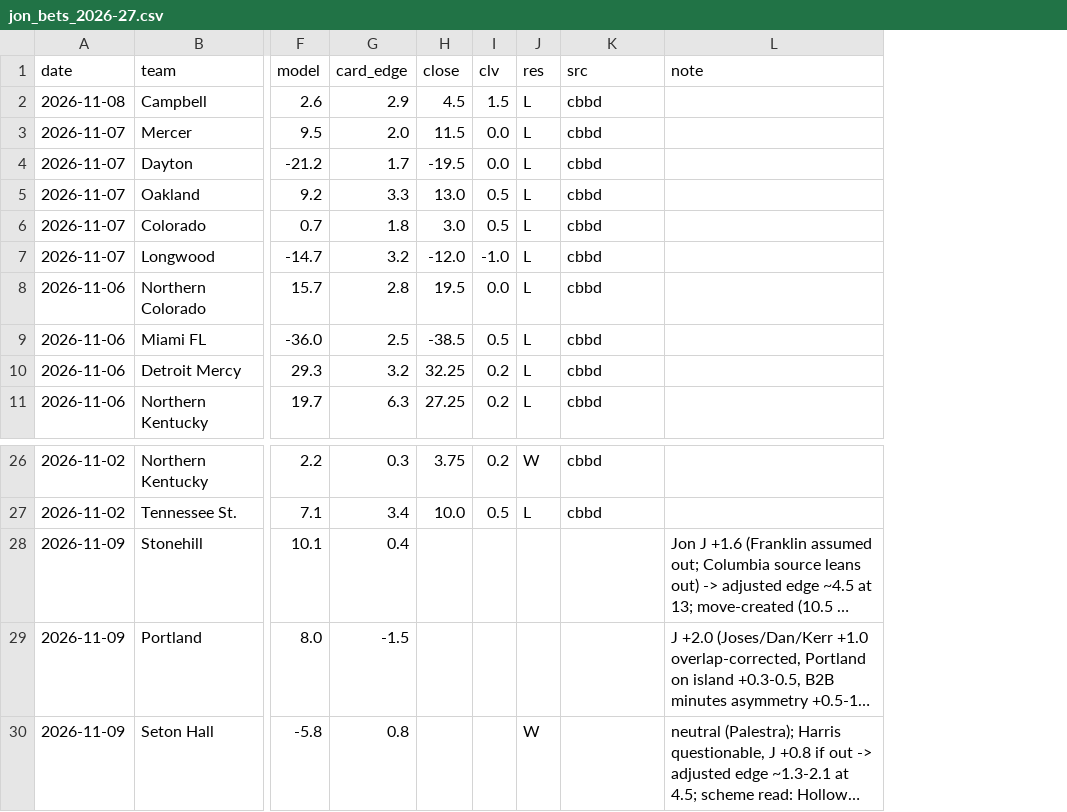
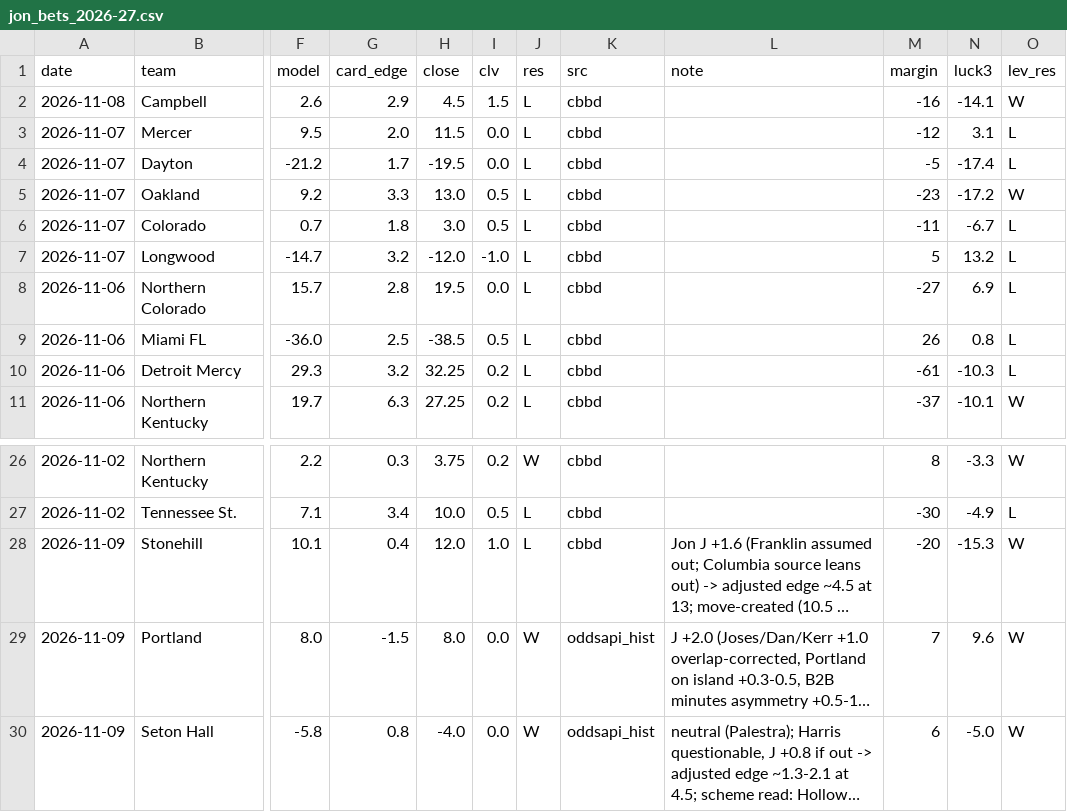
Before and after one commit to jfendler31/DTP-model, a CSV file: data/bets/jon_bets_2026-27.csv, drawn as a sheet; only a part is shown, gaps mark what is left out; long unchanged cells end in …; the diff names each change by its address in the sheet, - before the commit and + after, or states it on an @@ line.

```diff
--- a/data/bets/jon_bets_2026-27.csv
+++ b/data/bets/jon_bets_2026-27.csv
+column M (margin), rows 2-11: -16 | -12 | -5 | -23 | -11 | 5 | -27 | 26 | -61 | -37; rows 26-30: 8 | -30 | -20 | 7 | 6
+column N (luck3), rows 2-11: -14.1 | 3.1 | -17.4 | -17.2 | -6.7 | 13.2 | 6.9 | 0.8 | -10.3 | -10.1; rows 26-30: -3.3 | -4.9 | -15.3 | 9.6 | -5.0
+column O (lev_res), rows 2-11: W | L | L | W | L | L | L | L | L | W; rows 26-30: W | L | W | W | W
-H28 (close): (empty)
+H28 (close): 12.0
-I28 (clv): (empty)
+I28 (clv): 1.0
-J28 (res): (empty)
+J28 (res): L
-K28 (src): (empty)
+K28 (src): cbbd
-H29 (close): (empty)
+H29 (close): 8.0
-I29:I30 (clv): (empty)
+I29:I30 (clv): 0.0
-J29 (res): (empty)
+J29 (res): W
-K29:K30 (src): (empty)
+K29:K30 (src): oddsapi_hist
-H30 (close): (empty)
+H30 (close): -4.0
```
Also changed, not shown: 4 other files.
